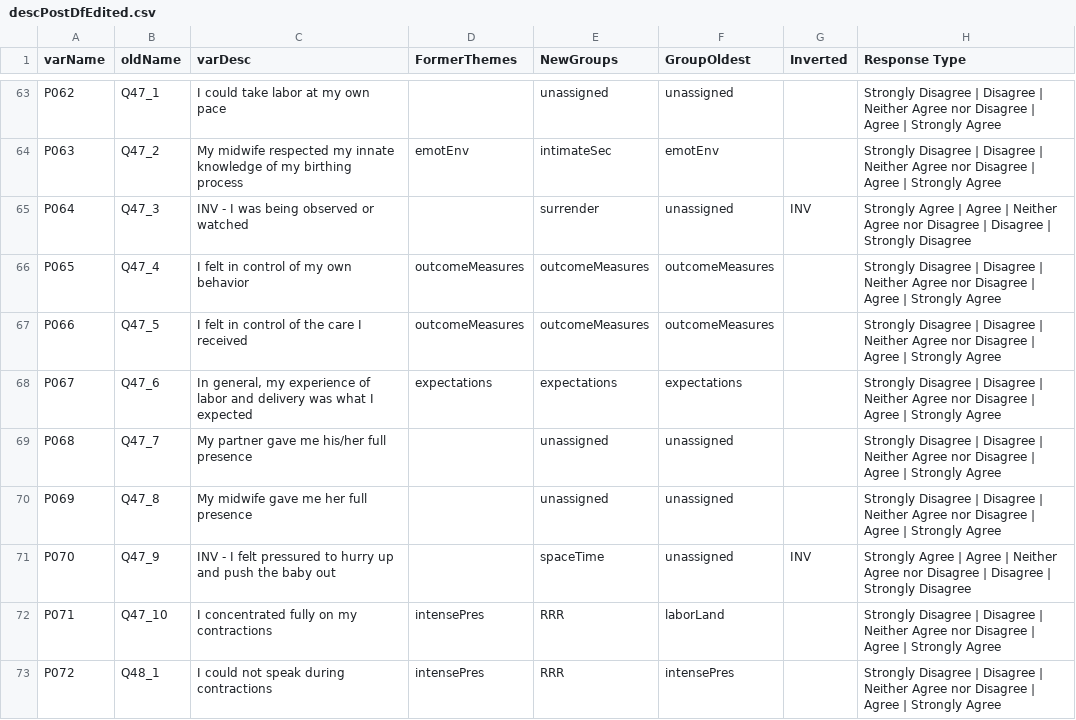
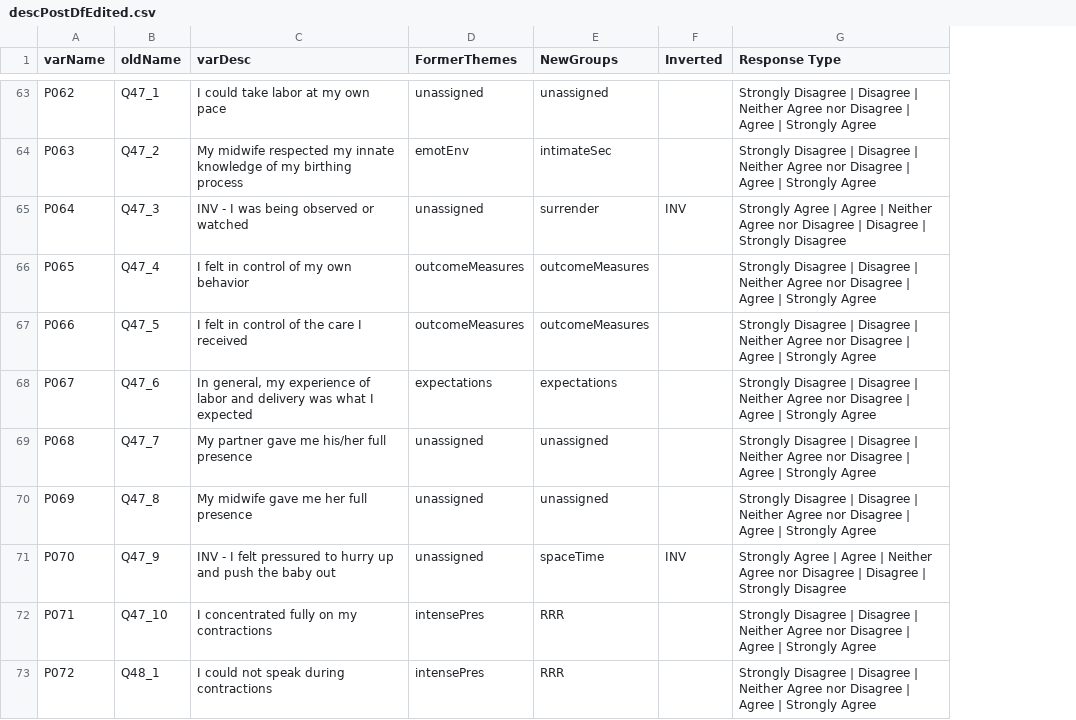
Before and after one commit to r-forge/calibfun, a CSV file: survey/output/descPostDfEdited.csv, drawn as a sheet; only a part is shown, gaps mark what is left out; the diff covers the shown part only; the diff names each change by its address in the sheet, - before the commit and + after, or states it on an @@ line.

```diff
--- a/survey/output/descPostDfEdited.csv
+++ b/survey/output/descPostDfEdited.csv
-column F (GroupOldest), rows 63-73: unassigned | emotEnv | unassigned | outcomeMeasures | outcomeMeasures | expectations | unassigned | unassigned | unassigned | laborLand | intensePres
-D63 (FormerThemes): (empty)
+D63 (FormerThemes): unassigned
-D65 (FormerThemes): (empty)
+D65 (FormerThemes): unassigned
-D69:D71 (FormerThemes): (empty)
+D69:D71 (FormerThemes): unassigned
```
Also changed, not shown: 33 edited cells elsewhere in this file, 6 other files.
